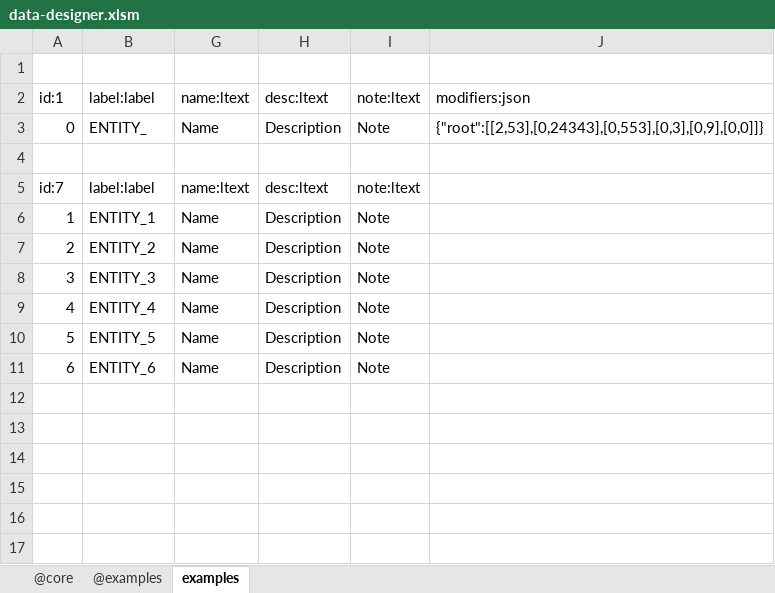
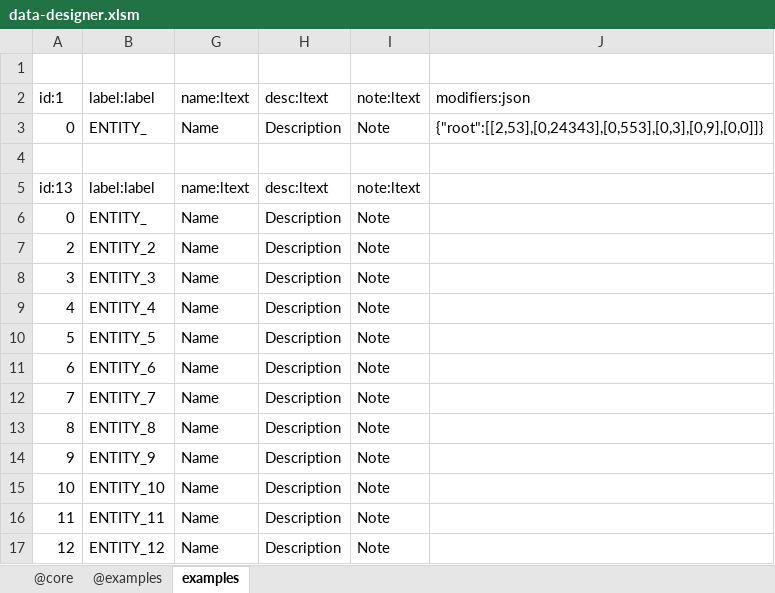
Before and after one commit to jacoby3210/cas-data-designer, an Excel workbook: dist/data-designer.xlsm, sheet examples, drawn as a sheet; values as stored, in another font and other column widths than the file's, no borders; table styles not drawn; the diff names each change by its address in the sheet, - before the commit and + after, or states it on an @@ line.

Commit message:
update: dist\data-designer.xmlm - add Module ContentRowAdd to manage table content (support adding rows).

```diff
--- a/dist/data-designer.xlsm (sheet examples)
+++ b/dist/data-designer.xlsm (sheet examples)
-A5: id:7
+A5: id:13
-A6: 1
+A6: 0
-B6: ENTITY_1
+B6: ENTITY_
+row 12: 7 | ENTITY_7 | Name | Description | Note
+row 13: 8 | ENTITY_8 | Name | Description | Note
+row 14: 9 | ENTITY_9 | Name | Description | Note
+row 15: 10 | ENTITY_10 | Name | Description | Note
+row 16: 11 | ENTITY_11 | Name | Description | Note
+row 17: 12 | ENTITY_12 | Name | Description | Note
```
Also changed, not shown: sheet @core, hidden cells.
